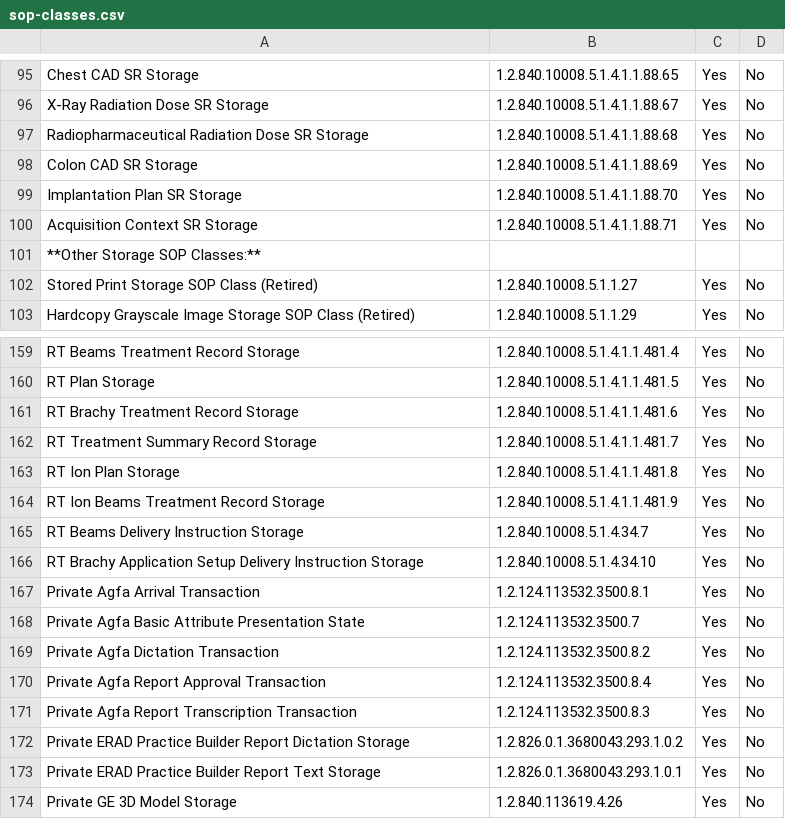
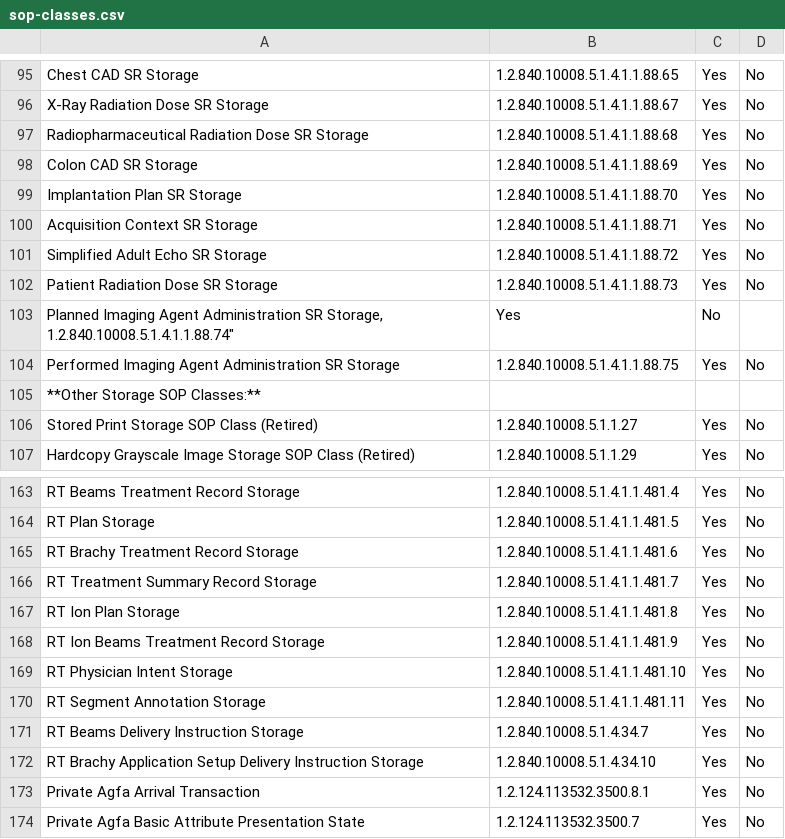
Before and after one commit to dcm4che/dcm4chee-arc-cs, a CSV file: docs/networking/specs/query-retrieve/sop-classes.csv, drawn as a sheet; only a part is shown, gaps mark what is left out; the shorter side is filled out with more unchanged rows; the diff names each change by its address in the sheet, - before the commit and + after, or states it on an @@ line.

Commit message:
Support SOP Classes added by DICOM 2018e by default configuration fix dcm4che/dcm4chee-arc#1684

```diff
--- a/docs/networking/specs/query-retrieve/sop-classes.csv
+++ b/docs/networking/specs/query-retrieve/sop-classes.csv
+row 101: Simplified Adult Echo SR Storage | 1.2.840.10008.5.1.4.1.1.88.72 | Yes | No
+row 102: Patient Radiation Dose SR Storage | 1.2.840.10008.5.1.4.1.1.88.73 | Yes | No
+row 103: Planned Imaging Agent Administration SR Storage, 1.2.840.10008.5.1.4.1.1.88.74" | Yes | No
+row 104: Performed Imaging Agent Administration SR Storage | 1.2.840.10008.5.1.4.1.1.88.75 | Yes | No
+row 169: RT Physician Intent Storage | 1.2.840.10008.5.1.4.1.1.481.10 | Yes | No
+row 170: RT Segment Annotation Storage | 1.2.840.10008.5.1.4.1.1.481.11 | Yes | No
```
Also changed, not shown: docs/network-services.csv, docs/networking/specs/storage/sop-classes.csv, 1 other file.
